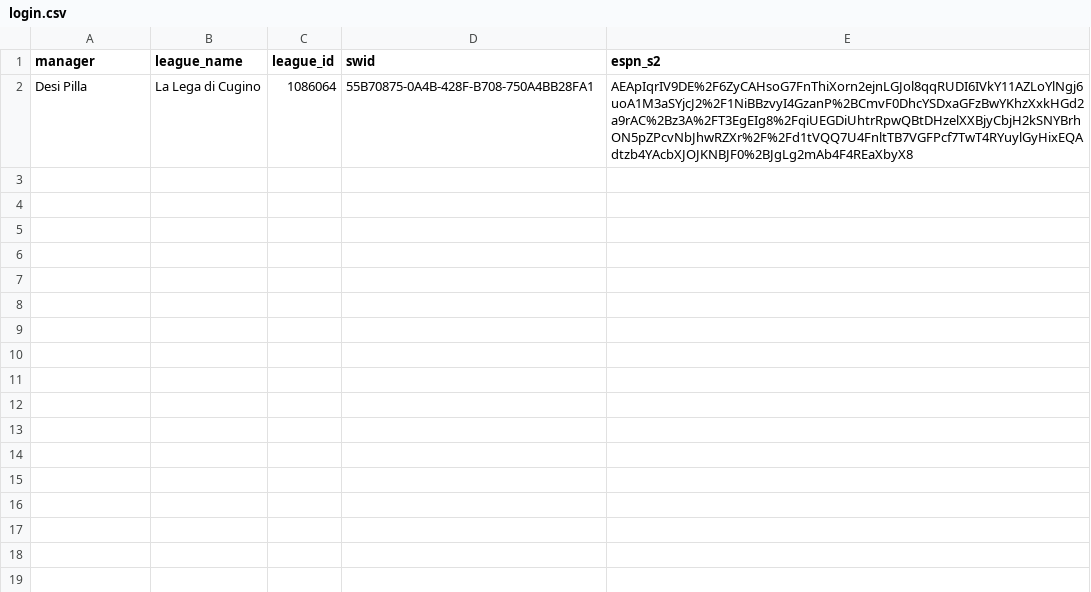
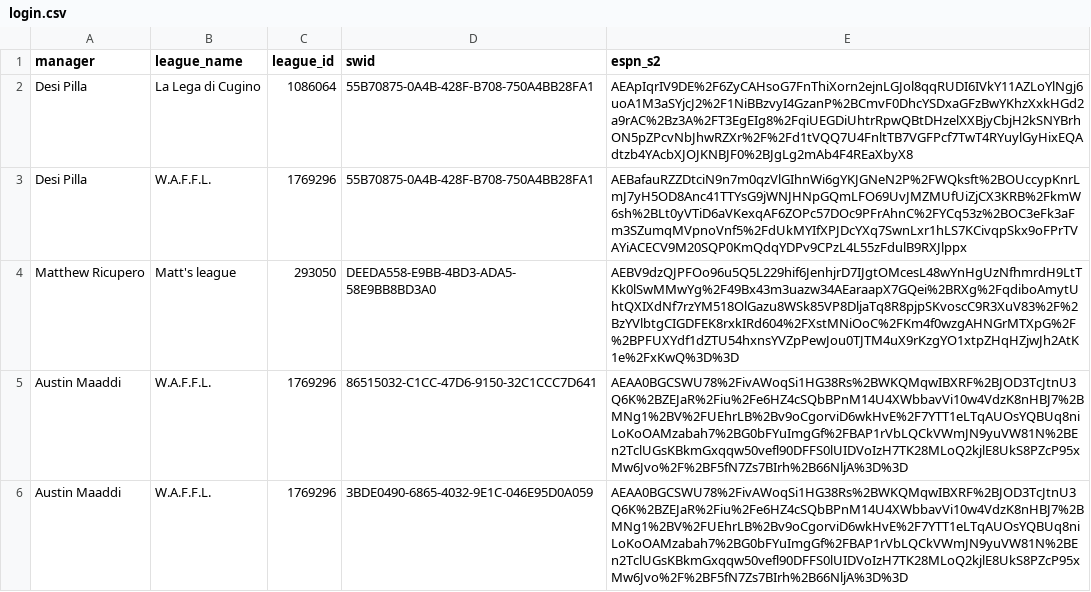
Before and after one commit to DesiPilla/espn-api-v3, a CSV file: login.csv, drawn as a sheet.

```diff
--- a/login.csv
+++ b/login.csv
@@ -2 +2,5 @@ manager,league_name,league_id,swid,espn_s2
 Desi Pilla,La Lega di Cugino,1086064,55B70875-0A4B-428F-B708-750A4BB28FA1,AEApIqrIV9DE%2F6ZyCAHsoG7FnThiXorn2ejnLGJol8qqRUDI6IVkY11AZLoYlNgj6uoA1M3aSYjcJ2%2F1NiBBzvyI4GzanP%2BCmvF0DhcYSDxaGFzBwYKhzXxkHGd2a9rAC%2Bz3A%2FT3EgEIg8%2FqiUEGDiUhtrRpwQBtDHzelXXBjyCbjH2kSNYBrhON5pZPcvNbJhwRZXr%2F%2Fd1tVQQ7U4FnltTB7VGFPcf7TwT4RYuylGyHixEQAdtzb4YAcbXJOJKNBJF0%2BJgLg2mAb4F4REaXbyX8
+Desi Pilla,W.A.F.F.L.,1769296,55B70875-0A4B-428F-B708-750A4BB28FA1,AEBafauRZZDtciN9n7m0qzVlGIhnWi6gYKJGNeN2P%2FWQksft%2BOUccypKnrLmJ7yH5OD8Anc41TTYsG9jWNJHNpGQmLFO69UvJMZMUfUiZjCX3KRB%2FkmW6sh%2BLt0yVTiD6aVKexqAF6ZOPc57DOc9PFrAhnC%2FYCq53z%2BOC3eFk3aFm3SZumqMVpnoVnf5%2FdUkMYIfXPJDcYXq7SwnLxr1hLS7KCivqpSkx9oFPrTVAYiACECV9M20SQP0KmQdqYDPv9CPzL4L55zFdulB9RXJlppx
+Matthew Ricupero,Matt's league,293050,DEEDA558-E9BB-4BD3-ADA5-58E9BB8BD3A0,AEBV9dzQJPFOo96u5Q5L229hif6JenhjrD7IJgtOMcesL48wYnHgUzNfhmrdH9LtTKk0lSwMMwYg%2F49Bx43m3uazw34AEaraapX7GQei%2BRXg%2FqdiboAmytUhtQXIXdNf7rzYM518OlGazu8WSk85VP8DljaTq8R8pjpSKvoscC9R3XuV83%2F%2BzYVlbtgCIGDFEK8rxkIRd604%2FXstMNiOoC%2FKm4f0wzgAHNGrMTXpG%2F%2BPFUXYdf1dZTU54hxnsYVZpPewJou0TJTM4uX9rKzgYO1xtpZHqHZjwJh2AtK1e%2FxKwQ%3D%3D
+Austin Maaddi,W.A.F.F.L.,1769296,86515032-C1CC-47D6-9150-32C1CCC7D641,AEAA0BGCSWU78%2FivAWoqSi1HG38Rs%2BWKQMqwIBXRF%2BJOD3TcJtnU3Q6K%2BZEJaR%2Fiu%2Fe6HZ4cSQbBPnM14U4XWbbavVi10w4VdzK8nHBJ7%2BMNg1%2BV%2FUEhrLB%2Bv9oCgorviD6wkHvE%2F7YTT1eLTqAUOsYQBUq8niLoKoOAMzabah7%2BG0bFYuImgGf%2FBAP1rVbLQCkVWmJN9yuVW81N%2BEn2TclUGsKBkmGxqqw50vefl90DFFS0lUIDVoIzH7TK28MLoQ2kjlE8UkS8PZcP95xMw6Jvo%2F%2BF5fN7Zs7BIrh%2B66NljA%3D%3D
+Austin Maaddi,W.A.F.F.L.,1769296,3BDE0490-6865-4032-9E1C-046E95D0A059,AEAA0BGCSWU78%2FivAWoqSi1HG38Rs%2BWKQMqwIBXRF%2BJOD3TcJtnU3Q6K%2BZEJaR%2Fiu%2Fe6HZ4cSQbBPnM14U4XWbbavVi10w4VdzK8nHBJ7%2BMNg1%2BV%2FUEhrLB%2Bv9oCgorviD6wkHvE%2F7YTT1eLTqAUOsYQBUq8niLoKoOAMzabah7%2BG0bFYuImgGf%2FBAP1rVbLQCkVWmJN9yuVW81N%2BEn2TclUGsKBkmGxqqw50vefl90DFFS0lUIDVoIzH7TK28MLoQ2kjlE8UkS8PZcP95xMw6Jvo%2F%2BF5fN7Zs7BIrh%2B66NljA%3D%3D
```
Also changed, not shown: 2 other files.
